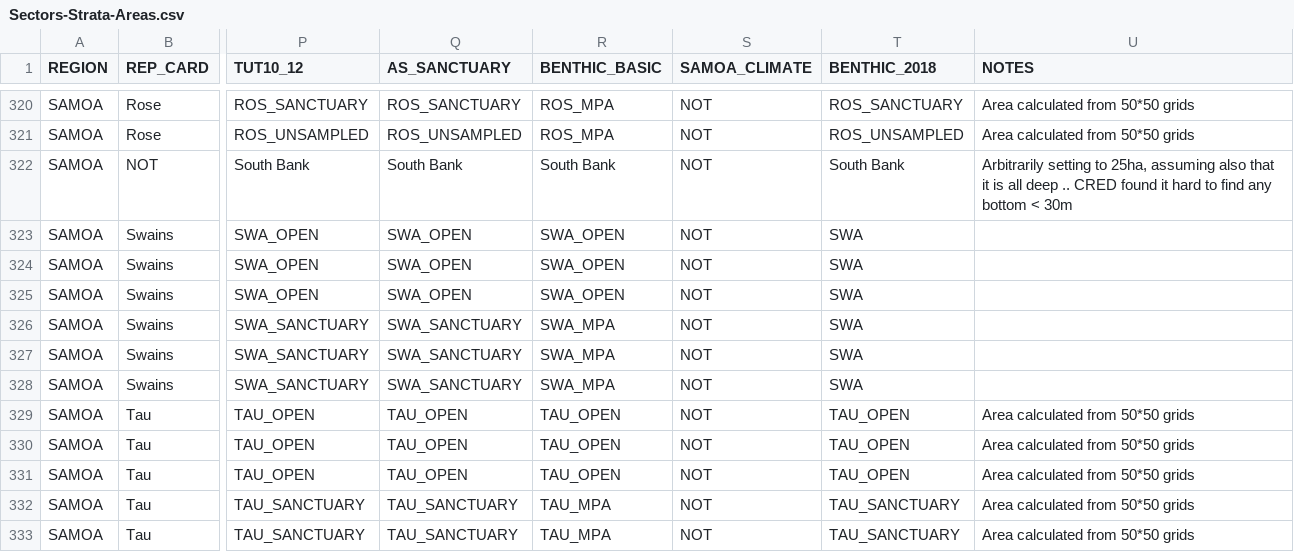
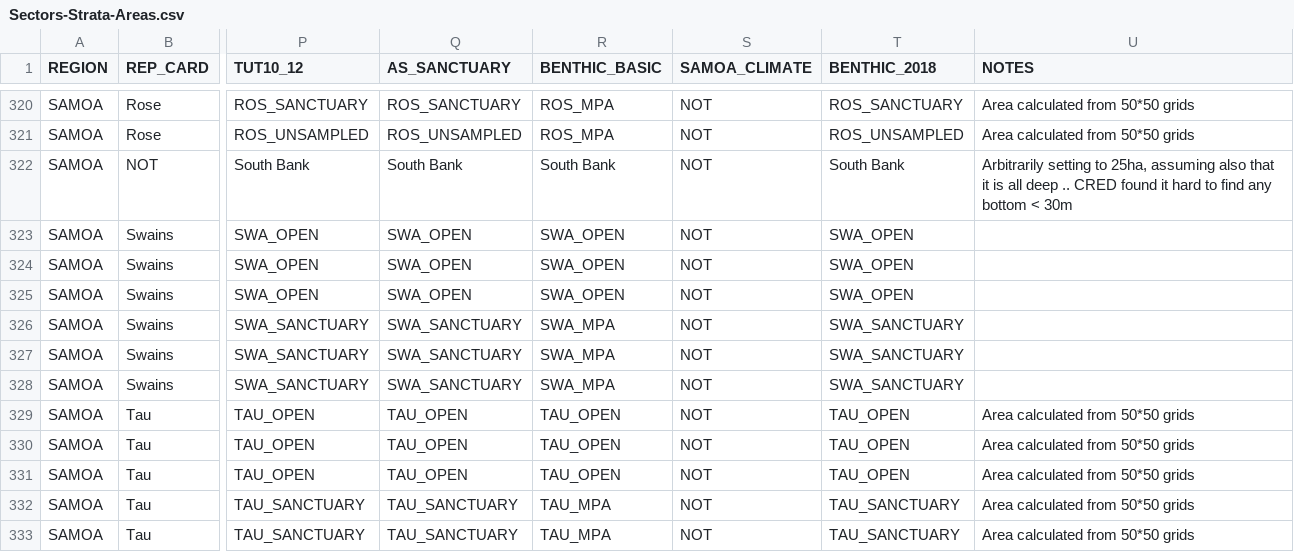
Before and after one commit to fish-crep/fish-paste, a CSV file: data/Sectors-Strata-Areas.csv, drawn as a sheet; only a part is shown, gaps mark what is left out; the diff names each change by its address in the sheet, - before the commit and + after, or states it on an @@ line.

Commit message:
benthic updates

```diff
--- a/data/Sectors-Strata-Areas.csv
+++ b/data/Sectors-Strata-Areas.csv
-T323:T325 (BENTHIC_2018): SWA
+T323:T325 (BENTHIC_2018): SWA_OPEN
-T326:T328 (BENTHIC_2018): SWA
+T326:T328 (BENTHIC_2018): SWA_SANCTUARY
```
Also changed, not shown: 1 other file.
